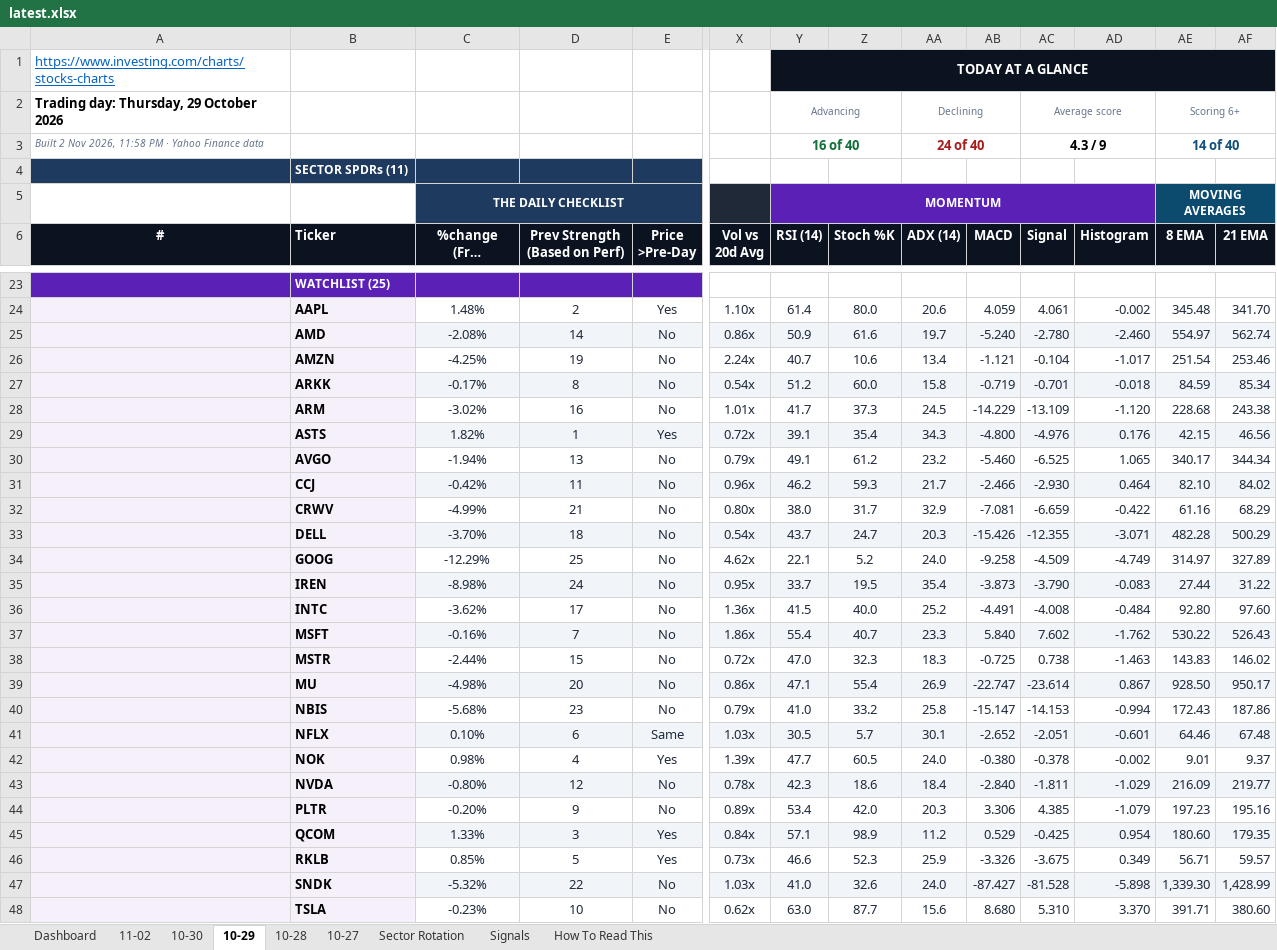
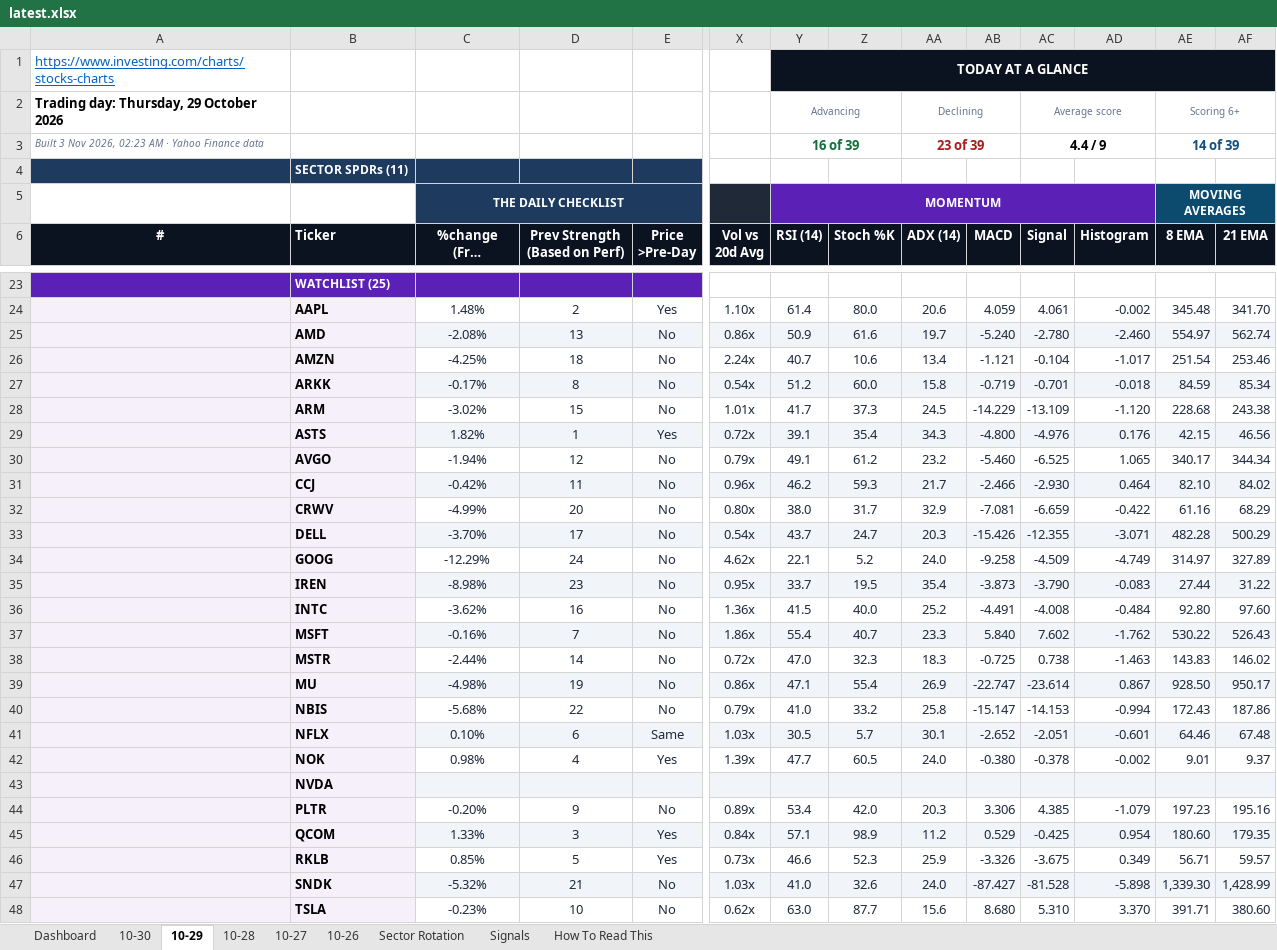
Before and after one commit to GeoWizard4645/Stock-Analysis-for-my-Grandpa, an Excel workbook: docs/data/latest.xlsx, sheet 10-29, drawn as a sheet; only a part is shown, gaps mark what is left out; long unchanged cells end in …; values as stored, in another font and other column widths than the file's, no borders; conditional formats not drawn; removed rows and columns are numbered as before the commit, all else as after; rows hold the shown columns only; the diff names each change by its address in the sheet, - before the commit and + after, or states it on an @@ line.

```diff
--- a/docs/data/latest.xlsx (sheet 10-29)
+++ b/docs/data/latest.xlsx (sheet 10-29)
-sheet tab: 11-02
+sheet tab: 10-26
-A3 (#): Built 2 Nov 2026, 11:58 PM · Yahoo…
+A3 (#): Built 3 Nov 2026, 02:23 AM · Yahoo…
-Y3 (RSI (14)): 16 of 40
+Y3 (RSI (14)): 16 of 39
-AA3 (ADX (14)): 24 of 40
+AA3 (ADX (14)): 23 of 39
-AC3 (Signal): 4.3 / 9
+AC3 (Signal): 4.4 / 9
-AE3 (8 EMA): 14 of 40
+AE3 (8 EMA): 14 of 39
-D25 (Prev Strength (Based on Perf)): 14
+D25 (Prev Strength (Based on Perf)): 13
-D26 (Prev Strength (Based on Perf)): 19
+D26 (Prev Strength (Based on Perf)): 18
-D28 (Prev Strength (Based on Perf)): 16
+D28 (Prev Strength (Based on Perf)): 15
-D30 (Prev Strength (Based on Perf)): 13
+D30 (Prev Strength (Based on Perf)): 12
-D32 (Prev Strength (Based on Perf)): 21
+D32 (Prev Strength (Based on Perf)): 20
-D33 (Prev Strength (Based on Perf)): 18
+D33 (Prev Strength (Based on Perf)): 17
-D34 (Prev Strength (Based on Perf)): 25
+D34 (Prev Strength (Based on Perf)): 24
-D35 (Prev Strength (Based on Perf)): 24
+D35 (Prev Strength (Based on Perf)): 23
-D36 (Prev Strength (Based on Perf)): 17
+D36 (Prev Strength (Based on Perf)): 16
-D38 (Prev Strength (Based on Perf)): 15
+D38 (Prev Strength (Based on Perf)): 14
-D39 (Prev Strength (Based on Perf)): 20
+D39 (Prev Strength (Based on Perf)): 19
-D40 (Prev Strength (Based on Perf)): 23
+D40 (Prev Strength (Based on Perf)): 22
-row 43:  | NVDA | -0.80% | 12 | No | 0.78x | 42.3 | 18.6 | 18.4 | -2.840 | -1.811 | -1.029 | 216.09 | 219.77
+row 43:  | NVDA
-D47 (Prev Strength (Based on Perf)): 22
+D47 (Prev Strength (Based on Perf)): 21
```
Also changed, not shown: sheet Dashboard, sheet Signals, sheet 10-30, sheet Sector Rotation, sheet 10-27, sheet 10-28, 1 other file.
